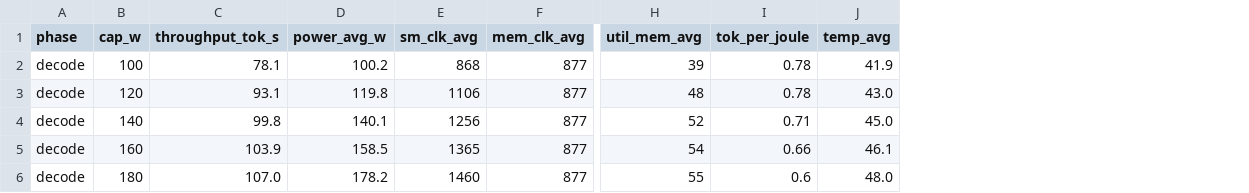
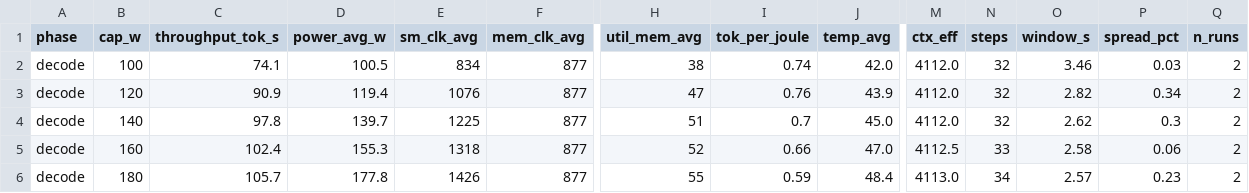
Before and after one commit to Markliu225/powerchar, a CSV file: pt_cap_gpu1/portfolio/data/longform-phi3_decode.csv, drawn as a sheet; only a part is shown, gaps mark what is left out; the diff covers the shown part only; the diff names each change by its address in the sheet, - before the commit and + after, or states it on an @@ line.

```diff
--- a/pt_cap_gpu1/portfolio/data/longform-phi3_decode.csv
+++ b/pt_cap_gpu1/portfolio/data/longform-phi3_decode.csv
+column M (ctx_eff), rows 2-6: 4112.0 | 4112.0 | 4112.0 | 4112.5 | 4113.0
+column N (steps), rows 2-6: 32 | 32 | 32 | 33 | 34
+column O (window_s), rows 2-6: 3.46 | 2.82 | 2.62 | 2.58 | 2.57
+column P (spread_pct), rows 2-6: 0.03 | 0.34 | 0.3 | 0.06 | 0.23
+column Q (n_runs), rows 2-6: all 2
-C2 (throughput_tok_s): 78.1
+C2 (throughput_tok_s): 74.1
-D2 (power_avg_w): 100.2
+D2 (power_avg_w): 100.5
-E2 (sm_clk_avg): 868
+E2 (sm_clk_avg): 834
-H2 (util_mem_avg): 39
+H2 (util_mem_avg): 38
-I2 (tok_per_joule): 0.78
+I2 (tok_per_joule): 0.74
-J2 (temp_avg): 41.9
+J2 (temp_avg): 42.0
-C3 (throughput_tok_s): 93.1
+C3 (throughput_tok_s): 90.9
-D3 (power_avg_w): 119.8
+D3 (power_avg_w): 119.4
-E3 (sm_clk_avg): 1106
+E3 (sm_clk_avg): 1076
-H3 (util_mem_avg): 48
+H3 (util_mem_avg): 47
-I3 (tok_per_joule): 0.78
+I3 (tok_per_joule): 0.76
-J3 (temp_avg): 43.0
+J3 (temp_avg): 43.9
-C4 (throughput_tok_s): 99.8
+C4 (throughput_tok_s): 97.8
-D4 (power_avg_w): 140.1
+D4 (power_avg_w): 139.7
-E4 (sm_clk_avg): 1256
+E4 (sm_clk_avg): 1225
-H4 (util_mem_avg): 52
+H4 (util_mem_avg): 51
-I4 (tok_per_joule): 0.71
+I4 (tok_per_joule): 0.7
-C5 (throughput_tok_s): 103.9
+C5 (throughput_tok_s): 102.4
-D5 (power_avg_w): 158.5
+D5 (power_avg_w): 155.3
-E5 (sm_clk_avg): 1365
+E5 (sm_clk_avg): 1318
-H5 (util_mem_avg): 54
+H5 (util_mem_avg): 52
-J5 (temp_avg): 46.1
+J5 (temp_avg): 47.0
-C6 (throughput_tok_s): 107.0
+C6 (throughput_tok_s): 105.7
-D6 (power_avg_w): 178.2
+D6 (power_avg_w): 177.8
-E6 (sm_clk_avg): 1460
+E6 (sm_clk_avg): 1426
-I6 (tok_per_joule): 0.6
+I6 (tok_per_joule): 0.59
-J6 (temp_avg): 48.0
+J6 (temp_avg): 48.4
```
Also changed, not shown: 16 edited cells elsewhere in this file, pt_cap_gpu1/portfolio/data/classify-qwen7b_decode.csv, pt_cap_gpu1/portfolio/data/code-phi3_decode.csv, 12 other files.
